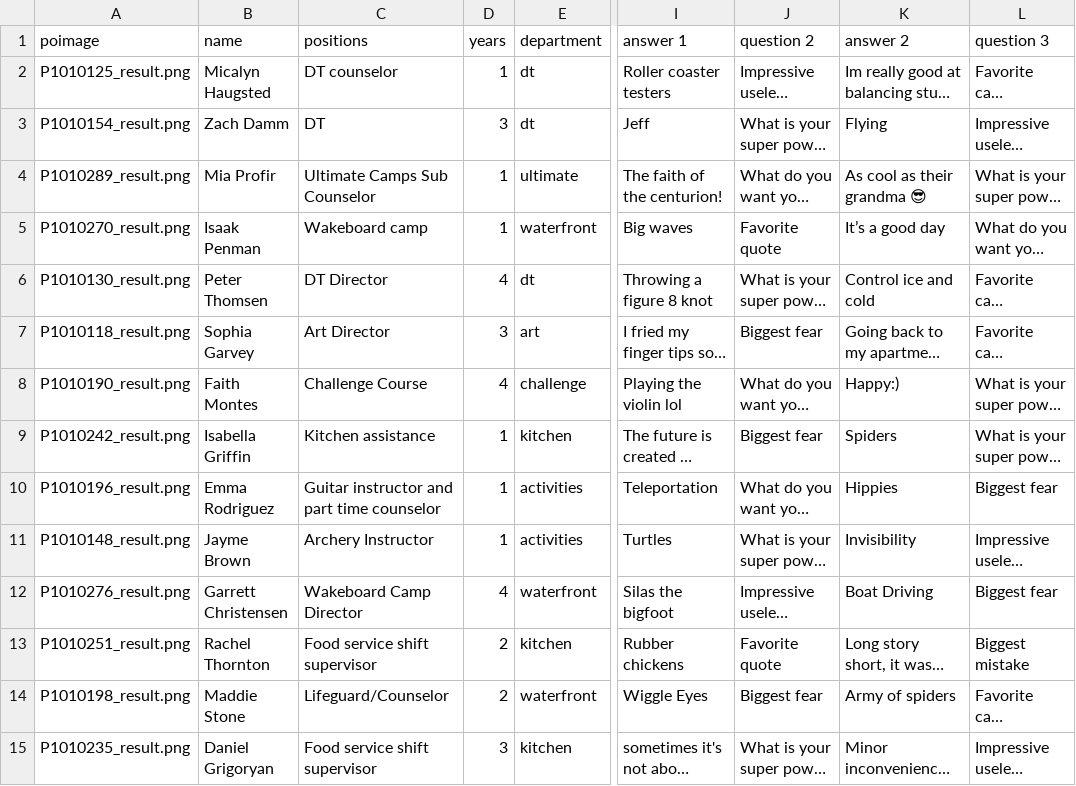
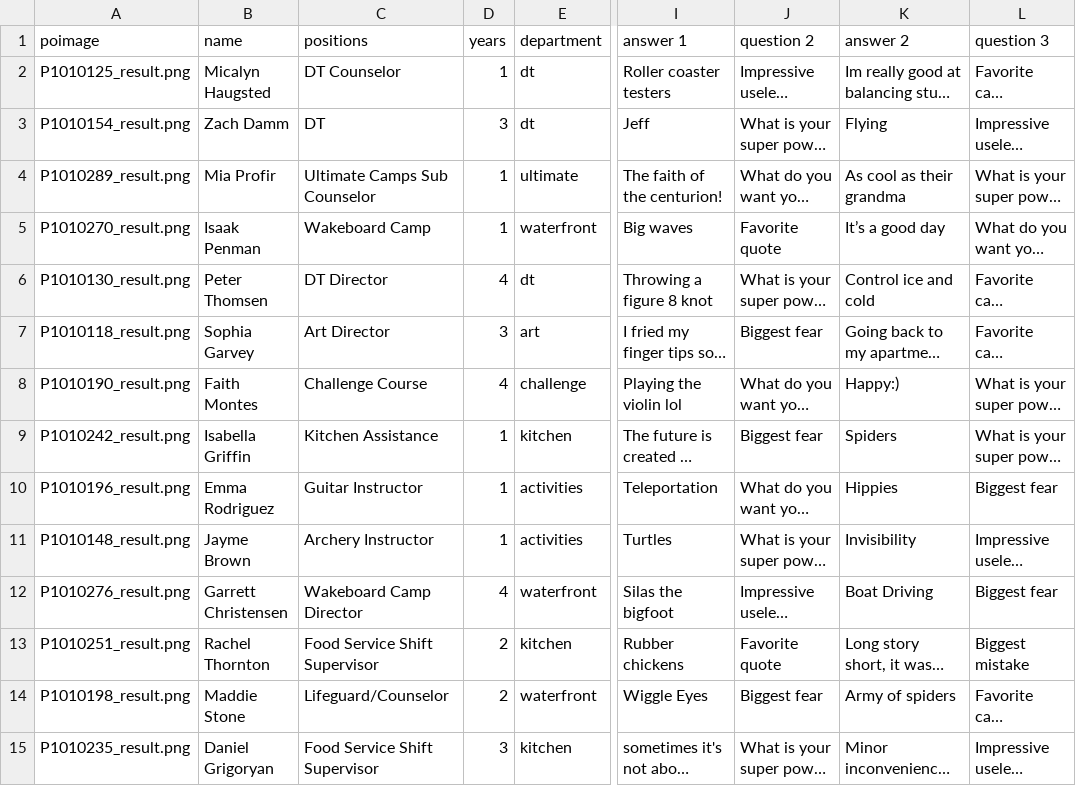
Before and after one commit to lukeirvine/trading-card-automator, a CSV file: staff.csv, drawn as a sheet; only a part is shown, gaps mark what is left out; long unchanged cells end in …; the diff covers the shown part only; the diff names each change by its address in the sheet, - before the commit and + after, or states it on an @@ line.

```diff
--- a/staff.csv
+++ b/staff.csv
-C2 (positions): DT counselor
+C2 (positions): DT Counselor
-K4 (answer 2): As cool as their grandma 😎
+K4 (answer 2): As cool as their grandma
-C5 (positions): Wakeboard camp
+C5 (positions): Wakeboard Camp
-C9 (positions): Kitchen assistance
+C9 (positions): Kitchen Assistance
-C10 (positions): Guitar instructor and part time counselor
+C10 (positions): Guitar Instructor
-C13 (positions): Food service shift supervisor
+C13 (positions): Food Service Shift Supervisor
-C15 (positions): Food service shift supervisor
+C15 (positions): Food Service Shift Supervisor
```
Also changed, not shown: 55 edited cells elsewhere in this file.
